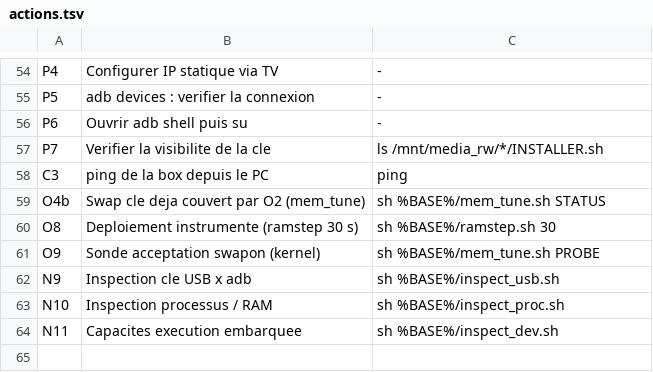
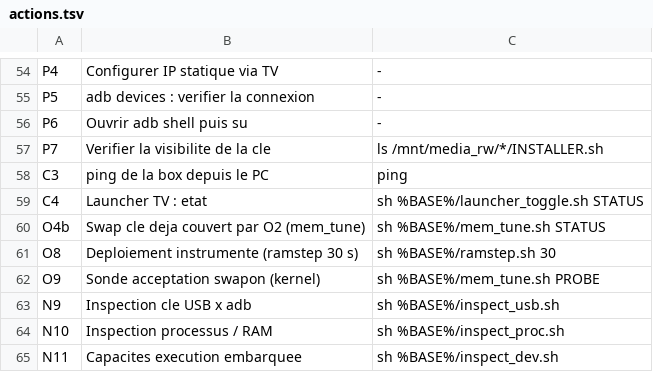
Before and after one commit to bhorville80/rk322x-device-tools, a TSV file: scripts/core/actions.tsv, drawn as a sheet; only a part is shown, gaps mark what is left out; the diff names each change by its address in the sheet, - before the commit and + after, or states it on an @@ line.

Commit message:
launcher_toggle : lanceur TV ON/OFF/STATUS [C4] - voie A/B de inspect_dev rendue operationnelle : STATUS (paquet launcher present, etat pm enabled/disabled, presence dans PACKAGES_DISABLE, nb apps tierces), ON (pm enable + retrait portable du mot dans PACKAGES_DISABLE via tr/grep -vx + intent HOME immediate), OFF (force-stop + ajout a PACKAGES_DISABLE + pm disable-user + cut_services CUT rejoue pour coherence) ; liste LAUNCHERS extensible Swelb/launcher3/tvlauncher ; helpers list_has_word/list_del_word POSIX strict sans \b busybox ; integre INSTALL_LIST/aliases/help/selftest/menu(optim launcher-*)/actions.tsv(C4)/TOOLS.md alignes ; test local : HELP rc=0, xrun C4 verdict propre hors box, sh -n 80/0 erreur

```diff
--- a/scripts/core/actions.tsv
+++ b/scripts/core/actions.tsv
+row 59: C4 | Launcher TV : etat | sh %BASE%/launcher_toggle.sh STATUS
```
Also changed, not shown: 9 other files.
